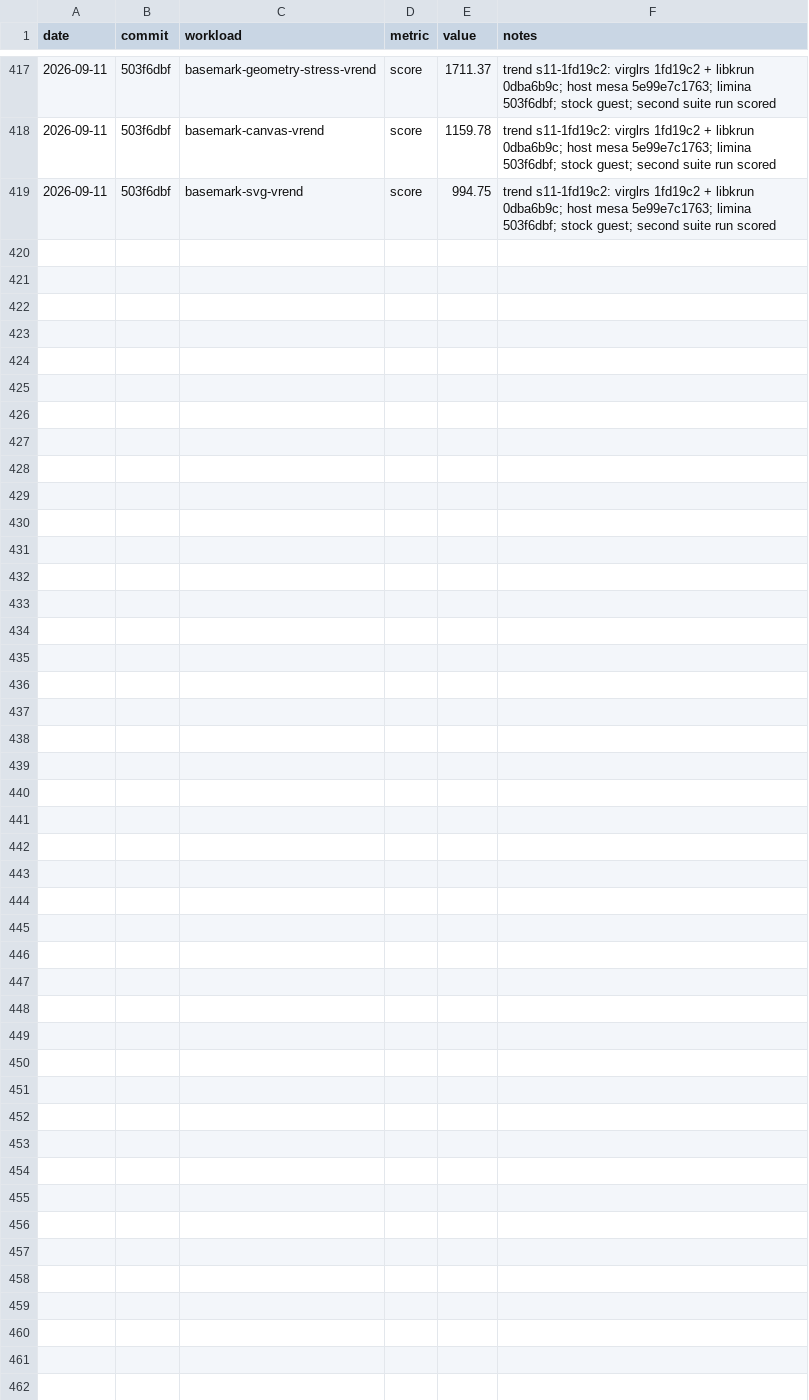
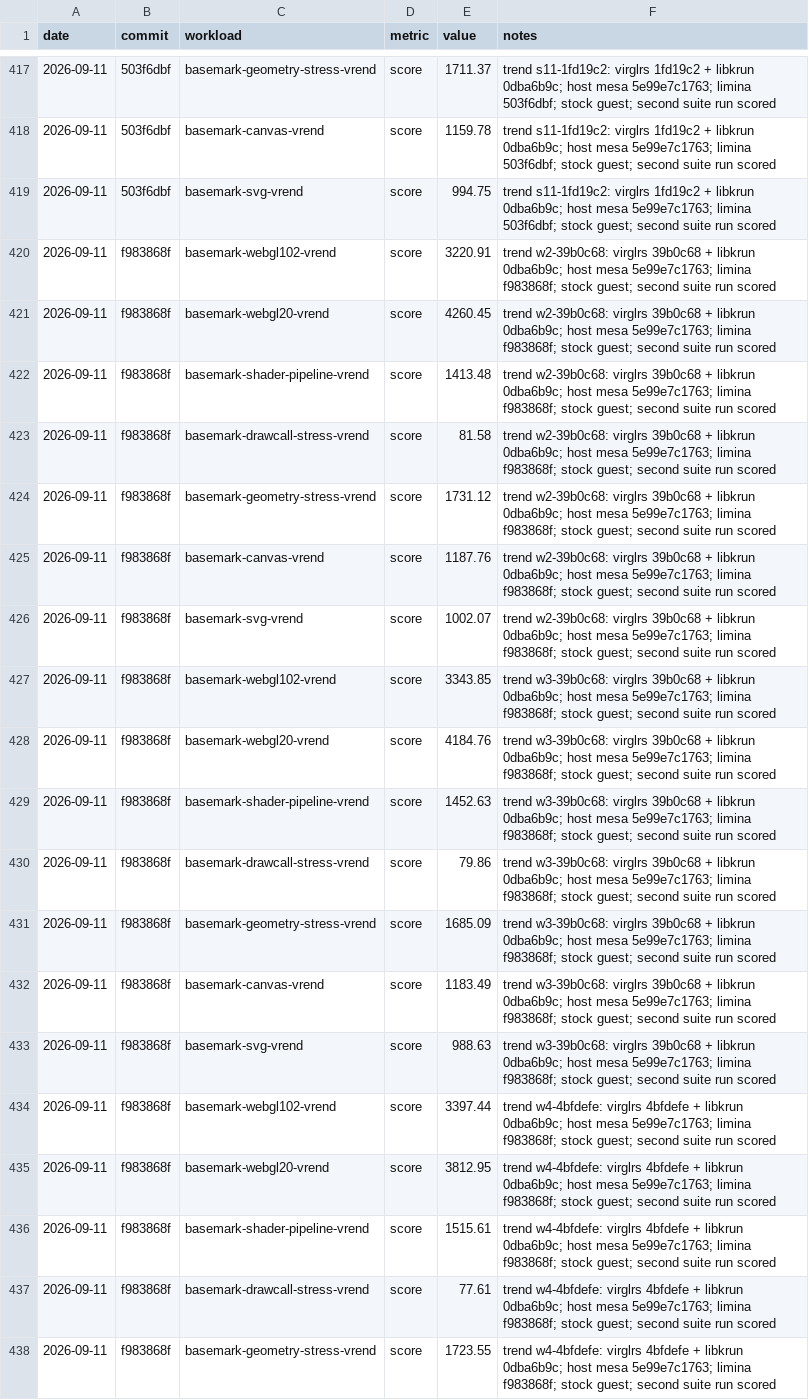
Before and after one commit to liminavm/limina, a CSV file: perf/trend-0a9cf16/ledger.csv, drawn as a sheet; only a part is shown, gaps mark what is left out; the diff covers the shown part only; the diff names each change by its address in the sheet, - before the commit and + after, or states it on an @@ line.

```diff
--- a/perf/trend-0a9cf16/ledger.csv
+++ b/perf/trend-0a9cf16/ledger.csv
+row 420: 2026-09-11 | f983868f | basemark-webgl102-vrend | score | 3220.91 | trend w2-39b0c68: virglrs 39b0c68 + libkrun 0dba6b9c; host mesa 5e99e7c1763; limina f983868f; stock guest; second suite run scored
+row 421: 2026-09-11 | f983868f | basemark-webgl20-vrend | score | 4260.45 | trend w2-39b0c68: virglrs 39b0c68 + libkrun 0dba6b9c; host mesa 5e99e7c1763; limina f983868f; stock guest; second suite run scored
+row 422: 2026-09-11 | f983868f | basemark-shader-pipeline-vrend | score | 1413.48 | trend w2-39b0c68: virglrs 39b0c68 + libkrun 0dba6b9c; host mesa 5e99e7c1763; limina f983868f; stock guest; second suite run scored
+row 423: 2026-09-11 | f983868f | basemark-drawcall-stress-vrend | score | 81.58 | trend w2-39b0c68: virglrs 39b0c68 + libkrun 0dba6b9c; host mesa 5e99e7c1763; limina f983868f; stock guest; second suite run scored
+row 424: 2026-09-11 | f983868f | basemark-geometry-stress-vrend | score | 1731.12 | trend w2-39b0c68: virglrs 39b0c68 + libkrun 0dba6b9c; host mesa 5e99e7c1763; limina f983868f; stock guest; second suite run scored
+row 425: 2026-09-11 | f983868f | basemark-canvas-vrend | score | 1187.76 | trend w2-39b0c68: virglrs 39b0c68 + libkrun 0dba6b9c; host mesa 5e99e7c1763; limina f983868f; stock guest; second suite run scored
+row 426: 2026-09-11 | f983868f | basemark-svg-vrend | score | 1002.07 | trend w2-39b0c68: virglrs 39b0c68 + libkrun 0dba6b9c; host mesa 5e99e7c1763; limina f983868f; stock guest; second suite run scored
+row 427: 2026-09-11 | f983868f | basemark-webgl102-vrend | score | 3343.85 | trend w3-39b0c68: virglrs 39b0c68 + libkrun 0dba6b9c; host mesa 5e99e7c1763; limina f983868f; stock guest; second suite run scored
+row 428: 2026-09-11 | f983868f | basemark-webgl20-vrend | score | 4184.76 | trend w3-39b0c68: virglrs 39b0c68 + libkrun 0dba6b9c; host mesa 5e99e7c1763; limina f983868f; stock guest; second suite run scored
+row 429: 2026-09-11 | f983868f | basemark-shader-pipeline-vrend | score | 1452.63 | trend w3-39b0c68: virglrs 39b0c68 + libkrun 0dba6b9c; host mesa 5e99e7c1763; limina f983868f; stock guest; second suite run scored
+row 430: 2026-09-11 | f983868f | basemark-drawcall-stress-vrend | score | 79.86 | trend w3-39b0c68: virglrs 39b0c68 + libkrun 0dba6b9c; host mesa 5e99e7c1763; limina f983868f; stock guest; second suite run scored
+row 431: 2026-09-11 | f983868f | basemark-geometry-stress-vrend | score | 1685.09 | trend w3-39b0c68: virglrs 39b0c68 + libkrun 0dba6b9c; host mesa 5e99e7c1763; limina f983868f; stock guest; second suite run scored
+row 432: 2026-09-11 | f983868f | basemark-canvas-vrend | score | 1183.49 | trend w3-39b0c68: virglrs 39b0c68 + libkrun 0dba6b9c; host mesa 5e99e7c1763; limina f983868f; stock guest; second suite run scored
+row 433: 2026-09-11 | f983868f | basemark-svg-vrend | score | 988.63 | trend w3-39b0c68: virglrs 39b0c68 + libkrun 0dba6b9c; host mesa 5e99e7c1763; limina f983868f; stock guest; second suite run scored
+row 434: 2026-09-11 | f983868f | basemark-webgl102-vrend | score | 3397.44 | trend w4-4bfdefe: virglrs 4bfdefe + libkrun 0dba6b9c; host mesa 5e99e7c1763; limina f983868f; stock guest; second suite run scored
+row 435: 2026-09-11 | f983868f | basemark-webgl20-vrend | score | 3812.95 | trend w4-4bfdefe: virglrs 4bfdefe + libkrun 0dba6b9c; host mesa 5e99e7c1763; limina f983868f; stock guest; second suite run scored
+row 436: 2026-09-11 | f983868f | basemark-shader-pipeline-vrend | score | 1515.61 | trend w4-4bfdefe: virglrs 4bfdefe + libkrun 0dba6b9c; host mesa 5e99e7c1763; limina f983868f; stock guest; second suite run scored
+row 437: 2026-09-11 | f983868f | basemark-drawcall-stress-vrend | score | 77.61 | trend w4-4bfdefe: virglrs 4bfdefe + libkrun 0dba6b9c; host mesa 5e99e7c1763; limina f983868f; stock guest; second suite run scored
+row 438: 2026-09-11 | f983868f | basemark-geometry-stress-vrend | score | 1723.55 | trend w4-4bfdefe: virglrs 4bfdefe + libkrun 0dba6b9c; host mesa 5e99e7c1763; limina f983868f; stock guest; second suite run scored
```
Also changed, not shown: 9 added rows elsewhere in this file, 37 other files.
